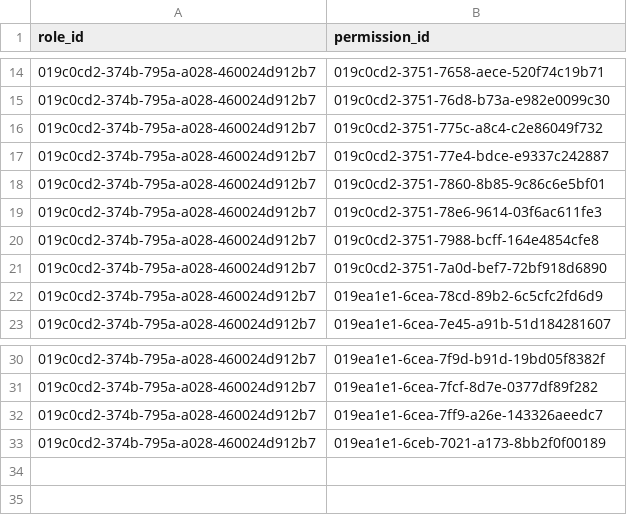
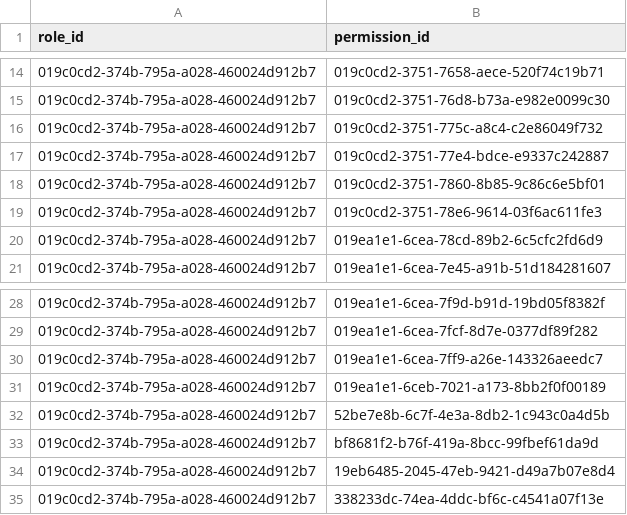
Before and after one commit to dothanhnhutis/ich-app, a CSV file: data/role_permissions.csv, drawn as a sheet; only a part is shown, gaps mark what is left out.

```diff
--- a/data/role_permissions.csv
+++ b/data/role_permissions.csv
@@ -19,4 +19,2 @@ role_id,permission_id
 019c0cd2-374b-795a-a028-460024d912b7,019c0cd2-3751-78e6-9614-03f6ac611fe3
-019c0cd2-374b-795a-a028-460024d912b7,019c0cd2-3751-7988-bcff-164e4854cfe8
-019c0cd2-374b-795a-a028-460024d912b7,019c0cd2-3751-7a0d-bef7-72bf918d6890
 019c0cd2-374b-795a-a028-460024d912b7,019ea1e1-6cea-78cd-89b2-6c5cfc2fd6d9
@@ -33 +31,5 @@ role_id,permission_id
 019c0cd2-374b-795a-a028-460024d912b7,019ea1e1-6ceb-7021-a173-8bb2f0f00189
+019c0cd2-374b-795a-a028-460024d912b7,52be7e8b-6c7f-4e3a-8db2-1c943c0a4d5b
+019c0cd2-374b-795a-a028-460024d912b7,bf8681f2-b76f-419a-8bcc-99fbef61da9d
+019c0cd2-374b-795a-a028-460024d912b7,19eb6485-2045-47eb-9421-d49a7b07e8d4
+019c0cd2-374b-795a-a028-460024d912b7,338233dc-74ea-4ddc-bf6c-c4541a07f13e
```
Also changed, not shown: data/permissions.csv, 1 other file.
